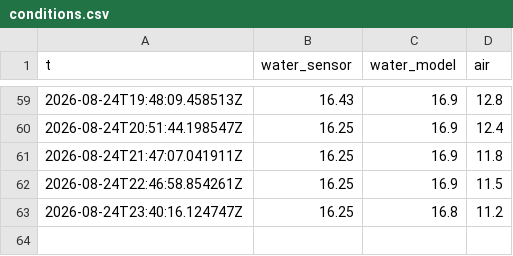
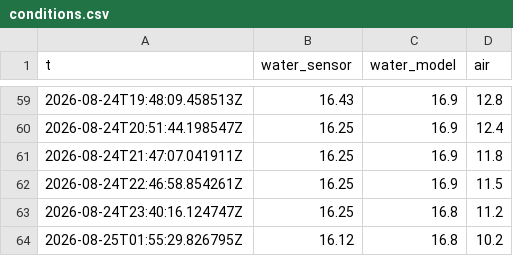
Before and after one commit to mikko-ahonen/latu-club, a CSV file: archive/conditions.csv, drawn as a sheet; only a part is shown, gaps mark what is left out.

```diff
--- a/archive/conditions.csv
+++ b/archive/conditions.csv
@@ -63 +63,2 @@ t,water_sensor,water_model,air
 2026-08-24T23:40:16.124747Z,16.25,16.8,11.2
+2026-08-25T01:55:29.826795Z,16.12,16.8,10.2
```
Also changed, not shown: 2 other files.
